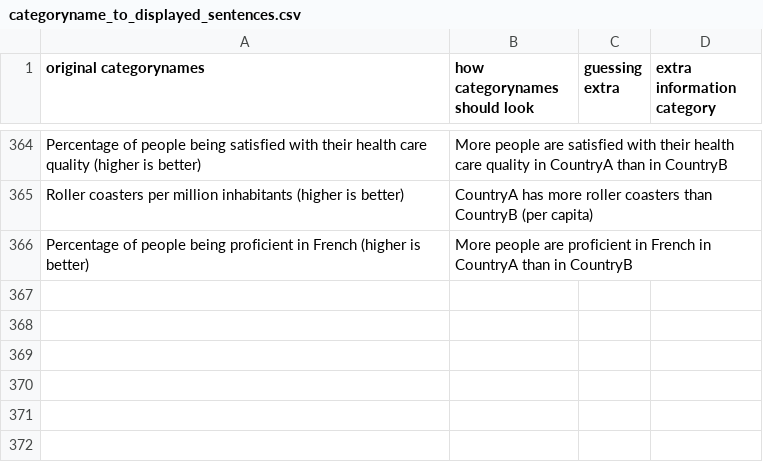
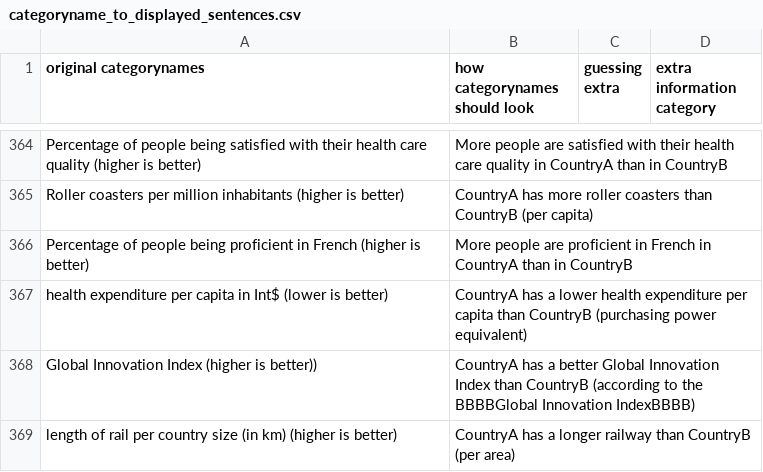
Before and after one commit to geldbogen/The_Geography_Game, a CSV file: data/important/categoryname_to_displayed_sentences.csv, drawn as a sheet; only a part is shown, gaps mark what is left out; the diff names each change by its address in the sheet, - before the commit and + after, or states it on an @@ line.

```diff
--- a/data/important/categoryname_to_displayed_sentences.csv
+++ b/data/important/categoryname_to_displayed_sentences.csv
+row 367: health expenditure per capita in Int$ (lower is better) | CountryA has a lower health expenditure per capita than CountryB (purchasing power equivalent)
+row 368: Global Innovation Index (higher is better)) | CountryA has a better Global Innovation Index than CountryB (according to the BBBBGlobal Innovation IndexBBBB)
+row 369: length of rail per country size (in km) (higher is better) | CountryA has a longer railway than CountryB (per area)
```
Also changed, not shown: 6 other files.
